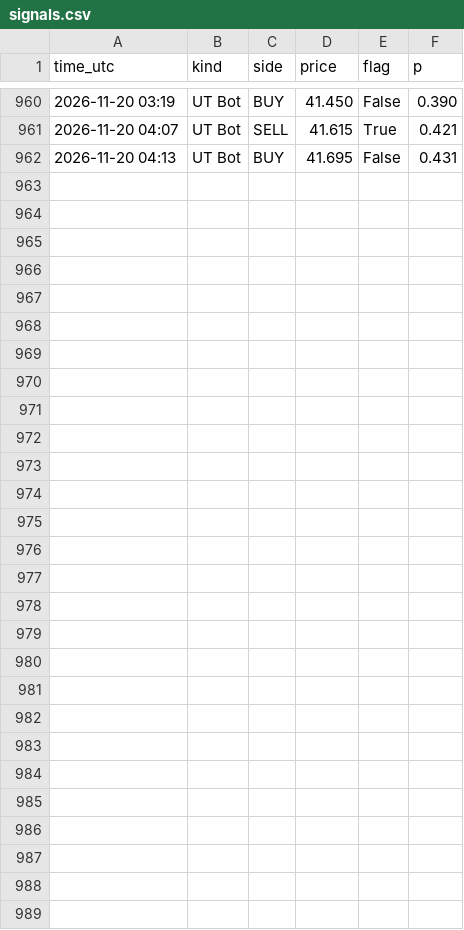
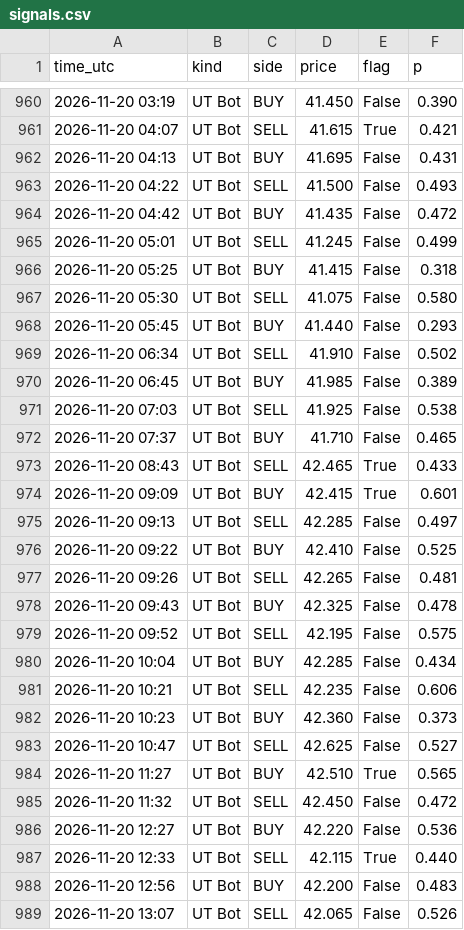
Before and after one commit to issakhader58-sketch/silver-bot, a CSV file: signals.csv, drawn as a sheet; only a part is shown, gaps mark what is left out; the diff names each change by its address in the sheet, - before the commit and + after, or states it on an @@ line.

```diff
--- a/signals.csv
+++ b/signals.csv
+row 963: 2026-11-20 04:22 | UT Bot | SELL | 41.500 | False | 0.493
+row 964: 2026-11-20 04:42 | UT Bot | BUY | 41.435 | False | 0.472
+row 965: 2026-11-20 05:01 | UT Bot | SELL | 41.245 | False | 0.499
+row 966: 2026-11-20 05:25 | UT Bot | BUY | 41.415 | False | 0.318
+row 967: 2026-11-20 05:30 | UT Bot | SELL | 41.075 | False | 0.580
+row 968: 2026-11-20 05:45 | UT Bot | BUY | 41.440 | False | 0.293
+row 969: 2026-11-20 06:34 | UT Bot | SELL | 41.910 | False | 0.502
+row 970: 2026-11-20 06:45 | UT Bot | BUY | 41.985 | False | 0.389
+row 971: 2026-11-20 07:03 | UT Bot | SELL | 41.925 | False | 0.538
+row 972: 2026-11-20 07:37 | UT Bot | BUY | 41.710 | False | 0.465
+row 973: 2026-11-20 08:43 | UT Bot | SELL | 42.465 | True | 0.433
+row 974: 2026-11-20 09:09 | UT Bot | BUY | 42.415 | True | 0.601
+row 975: 2026-11-20 09:13 | UT Bot | SELL | 42.285 | False | 0.497
+row 976: 2026-11-20 09:22 | UT Bot | BUY | 42.410 | False | 0.525
+row 977: 2026-11-20 09:26 | UT Bot | SELL | 42.265 | False | 0.481
+row 978: 2026-11-20 09:43 | UT Bot | BUY | 42.325 | False | 0.478
+row 979: 2026-11-20 09:52 | UT Bot | SELL | 42.195 | False | 0.575
+row 980: 2026-11-20 10:04 | UT Bot | BUY | 42.285 | False | 0.434
+row 981: 2026-11-20 10:21 | UT Bot | SELL | 42.235 | False | 0.606
+row 982: 2026-11-20 10:23 | UT Bot | BUY | 42.360 | False | 0.373
+row 983: 2026-11-20 10:47 | UT Bot | SELL | 42.625 | False | 0.527
+row 984: 2026-11-20 11:27 | UT Bot | BUY | 42.510 | True | 0.565
+row 985: 2026-11-20 11:32 | UT Bot | SELL | 42.450 | False | 0.472
+row 986: 2026-11-20 12:27 | UT Bot | BUY | 42.220 | False | 0.536
+row 987: 2026-11-20 12:33 | UT Bot | SELL | 42.115 | True | 0.440
+row 988: 2026-11-20 12:56 | UT Bot | BUY | 42.200 | False | 0.483
+row 989: 2026-11-20 13:07 | UT Bot | SELL | 42.065 | False | 0.526
```
Also changed, not shown: 2 other files.
